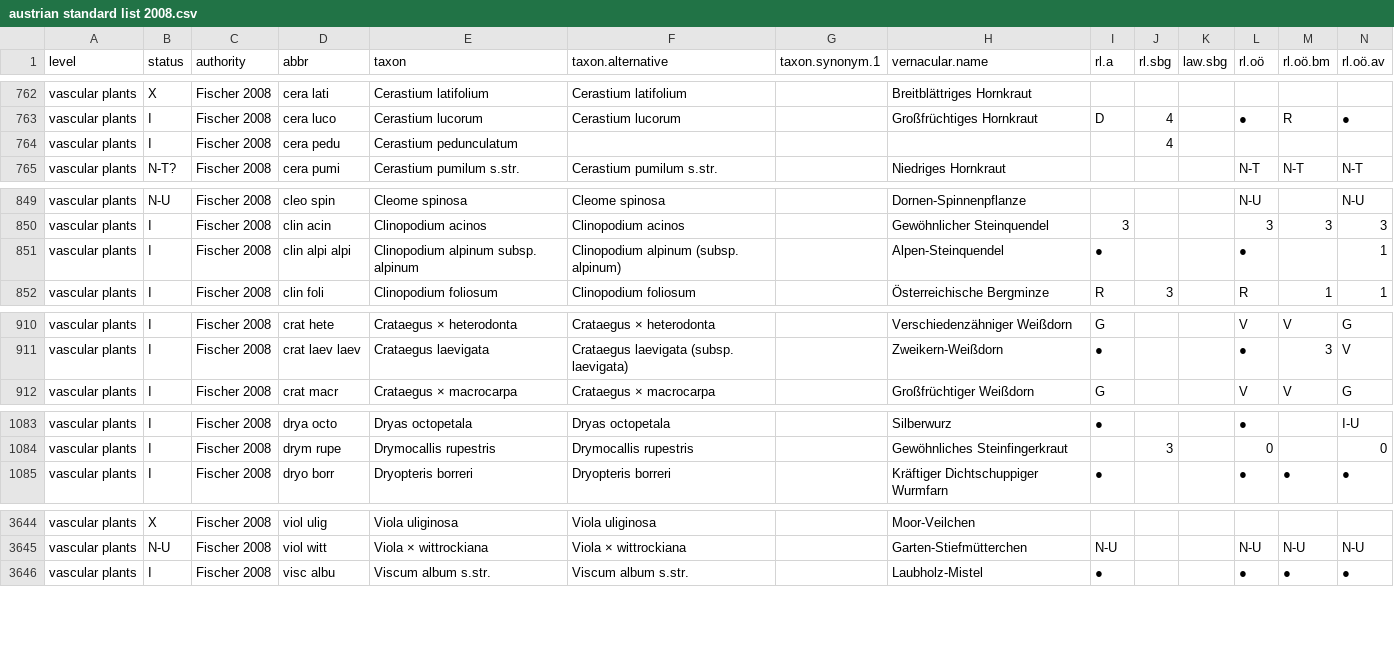
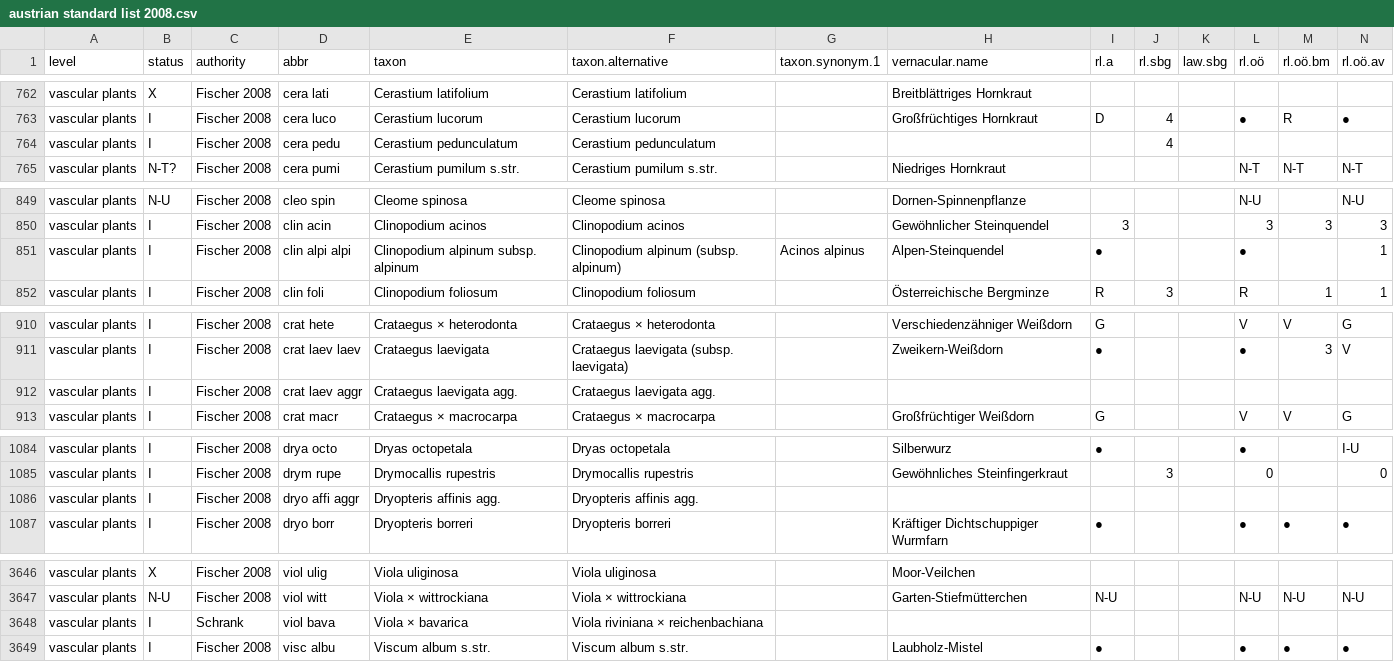
Before and after one commit to kardinal-eros/vegsoup-standards, a CSV file: austrian standard list 2008/austrian standard list 2008.csv, drawn as a sheet; only a part is shown, gaps mark what is left out; rows hold the shown columns only; the diff covers the shown part only; the diff names each change by its address in the sheet, - before the commit and + after, or states it on an @@ line.

Commit message:
added some taxa and completed some entries

```diff
--- a/austrian standard list 2008/austrian standard list 2008.csv
+++ b/austrian standard list 2008/austrian standard list 2008.csv
-F764 (taxon.alternative): (empty)
+F764 (taxon.alternative): Cerastium pedunculatum
-G851 (taxon.synonym.1): (empty)
+G851 (taxon.synonym.1): Acinos alpinus
+row 912: vascular plants | I | Fischer 2008 | crat laev aggr | Crataegus laevigata agg. | Crataegus laevigata agg.
+row 1086: vascular plants | I | Fischer 2008 | dryo affi aggr | Dryopteris affinis agg. | Dryopteris affinis agg.
+row 3648: vascular plants | I | Schrank | viol bava | Viola × bavarica | Viola riviniana × reichenbachiana
```
Also changed, not shown: 6 edited cells elsewhere in this file.
